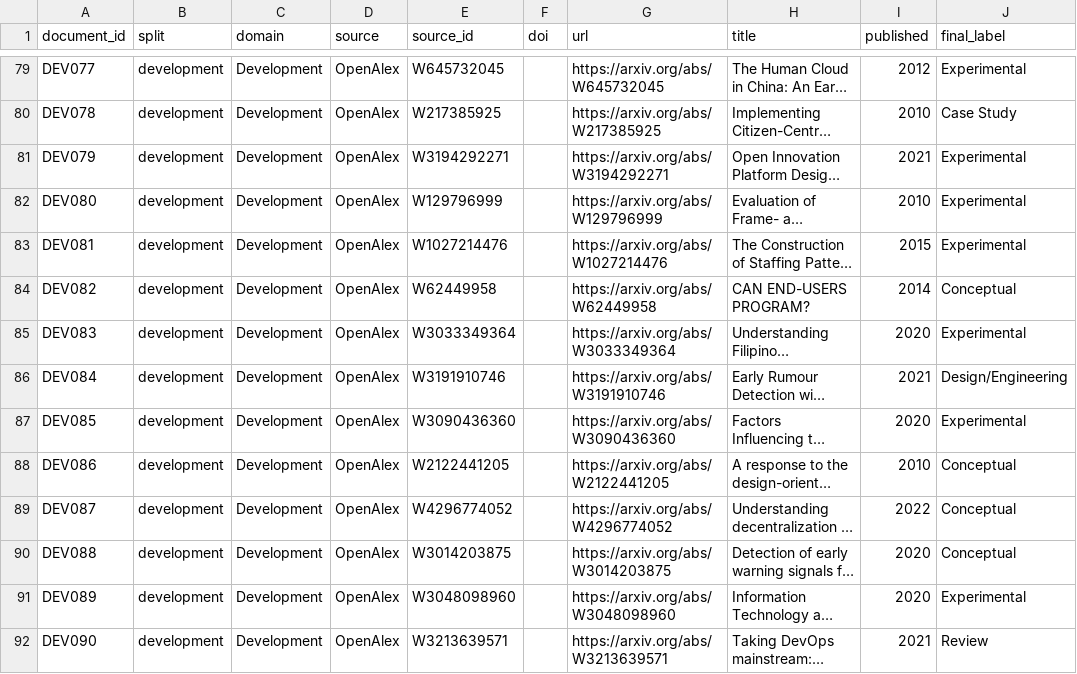
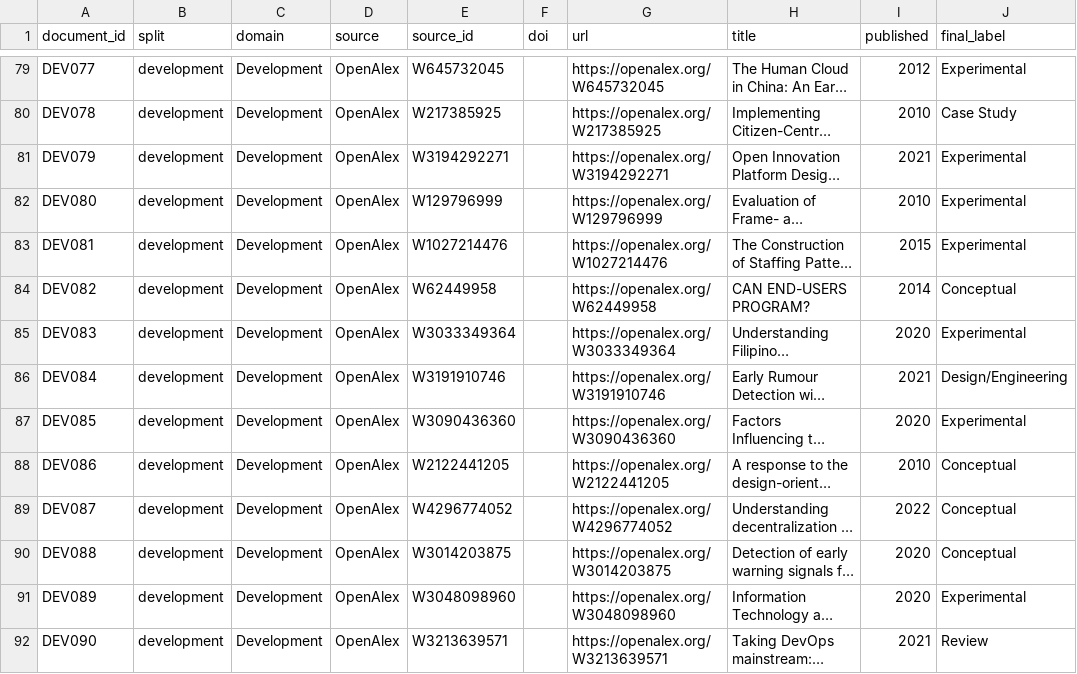
Before and after one commit to MehrdadNaderiCom/cm3070-methodology-classification, a CSV file: data/public/paper_index.csv, drawn as a sheet; only a part is shown, gaps mark what is left out; long unchanged cells end in …; the diff covers the shown part only; the diff names each change by its address in the sheet, - before the commit and + after, or states it on an @@ line.

```diff
--- a/data/public/paper_index.csv
+++ b/data/public/paper_index.csv
-G79 (url): https://arxiv.org/abs/W645732045
+G79 (url): https://openalex.org/W645732045
-G80 (url): https://arxiv.org/abs/W217385925
+G80 (url): https://openalex.org/W217385925
-G81 (url): https://arxiv.org/abs/W3194292271
+G81 (url): https://openalex.org/W3194292271
-G82 (url): https://arxiv.org/abs/W129796999
+G82 (url): https://openalex.org/W129796999
-G83 (url): https://arxiv.org/abs/W1027214476
+G83 (url): https://openalex.org/W1027214476
-G84 (url): https://arxiv.org/abs/W62449958
+G84 (url): https://openalex.org/W62449958
-G85 (url): https://arxiv.org/abs/W3033349364
+G85 (url): https://openalex.org/W3033349364
-G86 (url): https://arxiv.org/abs/W3191910746
+G86 (url): https://openalex.org/W3191910746
-G87 (url): https://arxiv.org/abs/W3090436360
+G87 (url): https://openalex.org/W3090436360
-G88 (url): https://arxiv.org/abs/W2122441205
+G88 (url): https://openalex.org/W2122441205
-G89 (url): https://arxiv.org/abs/W4296774052
+G89 (url): https://openalex.org/W4296774052
-G90 (url): https://arxiv.org/abs/W3014203875
+G90 (url): https://openalex.org/W3014203875
-G91 (url): https://arxiv.org/abs/W3048098960
+G91 (url): https://openalex.org/W3048098960
-G92 (url): https://arxiv.org/abs/W3213639571
+G92 (url): https://openalex.org/W3213639571
```
Also changed, not shown: 166 edited cells elsewhere in this file, data/public/redistribution_status.csv, 3 other files.
